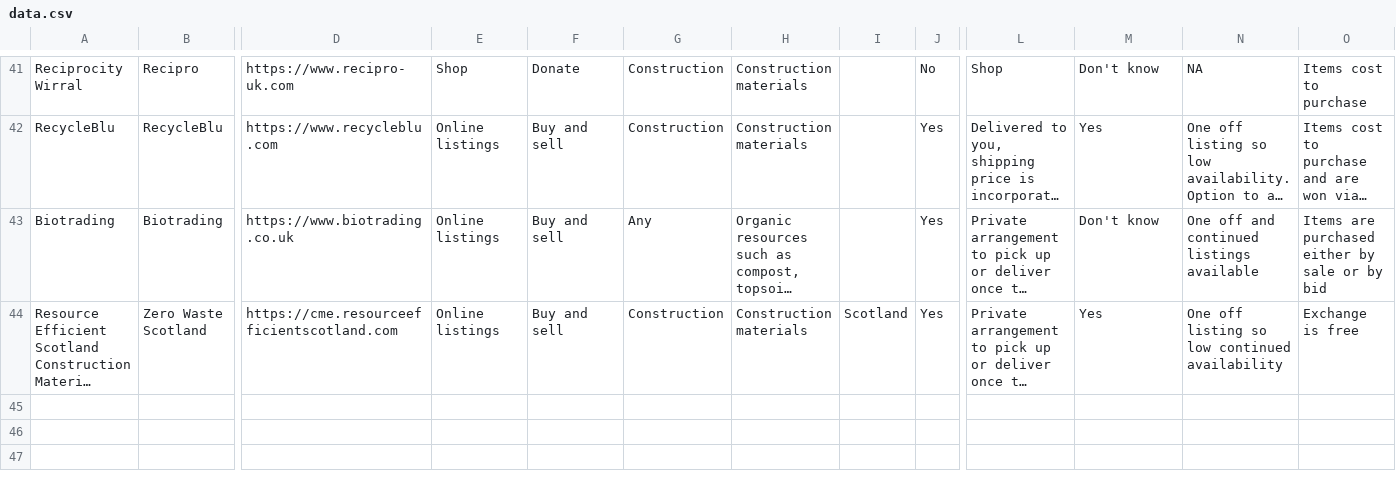
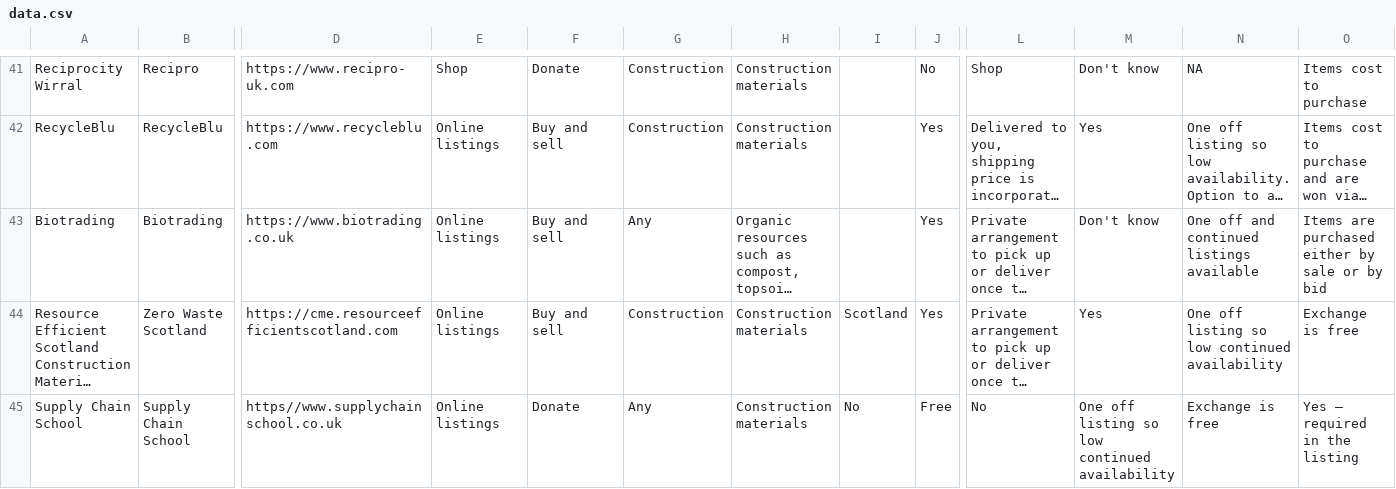
Before and after one commit to SW2893/sustainabilitytool-maps, a CSV file: src/mep/data.csv, drawn as a sheet; only a part is shown, gaps mark what is left out; long unchanged cells end in …; rows hold the shown columns only; the diff names each change by its address in the sheet, - before the commit and + after, or states it on an @@ line.

Commit message:
Updated data.csv to include SupplyChainSchool
We added the supply chain school for some reason.

```diff
--- a/src/mep/data.csv
+++ b/src/mep/data.csv
+row 45: Supply Chain School | Supply Chain School | https//www.supplychainschool.co.uk | Online listings | Donate | Any | Construction materials | No | Free | No | One off listing so low continued availability | Exchange is free | Yes – required in the listing
```
